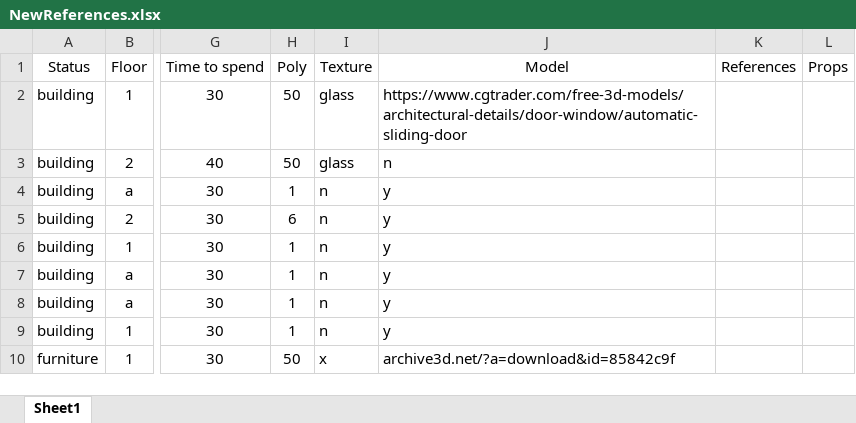
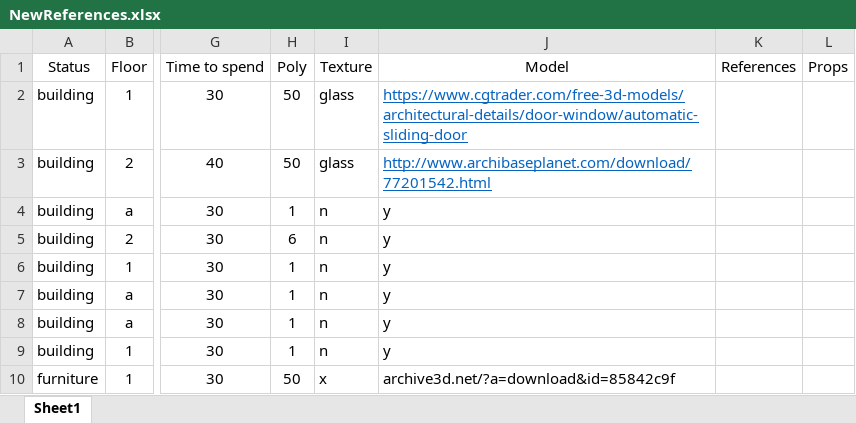
Before and after one commit to Geeosp/Environment3D, an Excel workbook: NewReferences.xlsx, sheet Sheet1, drawn as a sheet; only a part is shown, gaps mark what is left out; values as stored, in another font and other column widths than the file's, no borders; charts and pictures and table styles not drawn; the diff names each change by its address in the sheet, - before the commit and + after, or states it on an @@ line.

```diff
--- a/NewReferences.xlsx (sheet Sheet1)
+++ b/NewReferences.xlsx (sheet Sheet1)
@@ J2:J3 underline: off → on, text colour: black → #0563C1 @@
-J3 (Model): n
+J3 (Model): http://www.archibaseplanet.com/download/77201542.html
```
Also changed, not shown: 12 other files.
